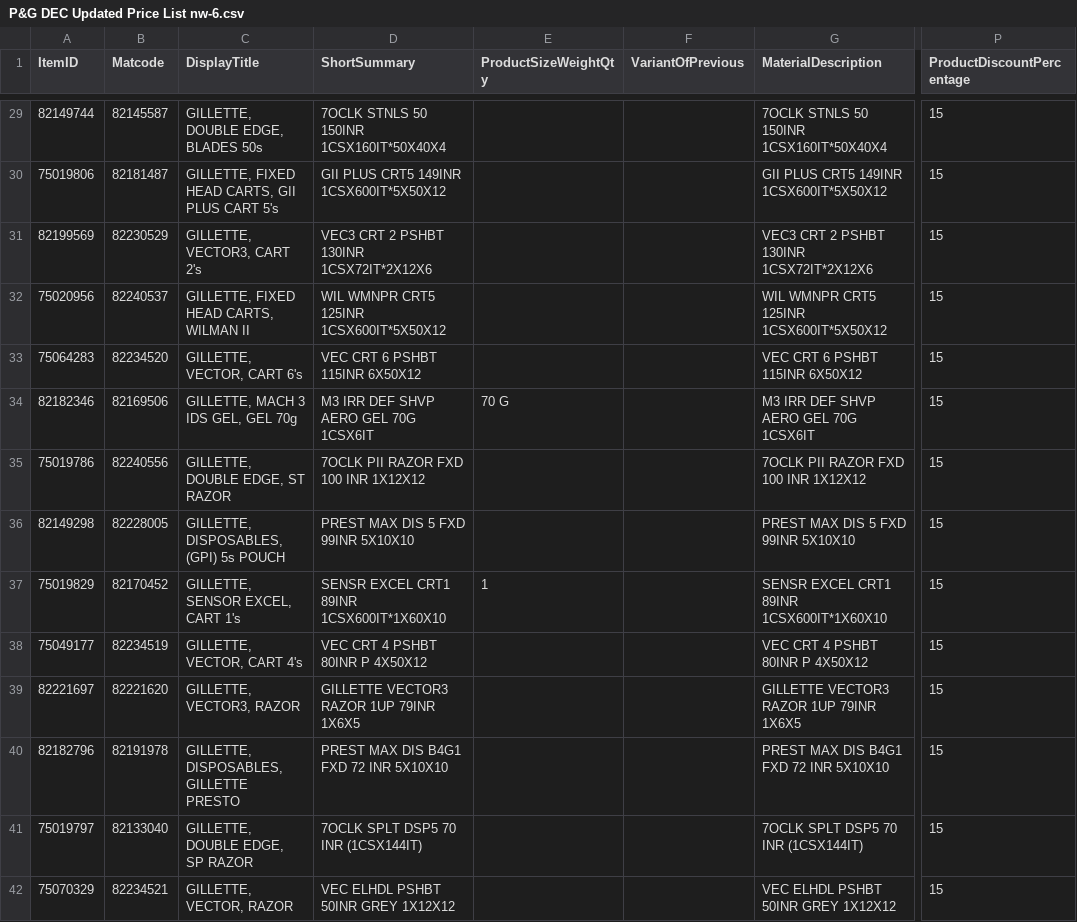
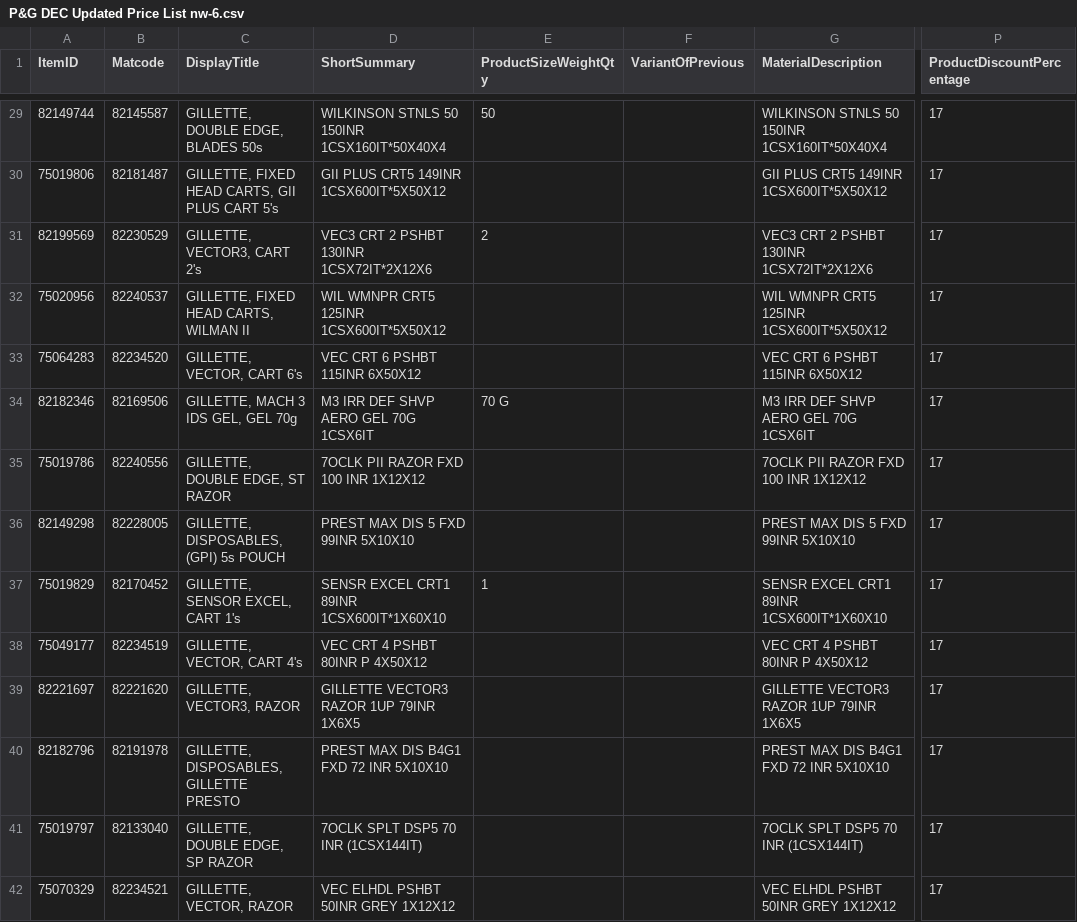
Before and after one commit to ashishsmital/bulkwize, a CSV file: DBUtil/conf/P&G DEC Updated Price List nw-6.csv, drawn as a sheet; only a part is shown, gaps mark what is left out; the diff covers the shown part only; the diff names each change by its address in the sheet, - before the commit and + after, or states it on an @@ line.

Commit message:
Corrected quantity for some gillete products

```diff
--- a/DBUtil/conf/P&G DEC Updated Price List nw-6.csv
+++ b/DBUtil/conf/P&G DEC Updated Price List nw-6.csv
-D29 (ShortSummary): 7OCLK STNLS 50 150INR 1CSX160IT*50X40X4
+D29 (ShortSummary): WILKINSON STNLS 50 150INR 1CSX160IT*50X40X4
-E29 (ProductSizeWeightQty): (empty)
+E29 (ProductSizeWeightQty): 50
-G29 (MaterialDescription): 7OCLK STNLS 50 150INR 1CSX160IT*50X40X4
+G29 (MaterialDescription): WILKINSON STNLS 50 150INR 1CSX160IT*50X40X4
-P29:P42 (ProductDiscountPercentage): 15
+P29:P42 (ProductDiscountPercentage): 17
-E31 (ProductSizeWeightQty): (empty)
+E31 (ProductSizeWeightQty): 2
```
Also changed, not shown: 60 edited cells elsewhere in this file.
